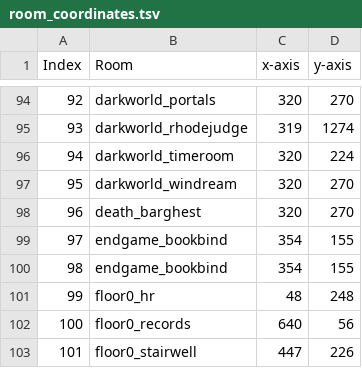
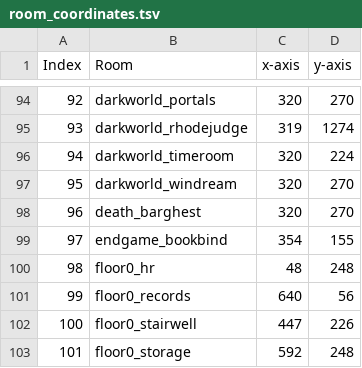
Before and after one commit to tbpaolini/Heartbound-Save-Editor, a TSV file: structure/room_coordinates.tsv, drawn as a sheet; only a part is shown, gaps mark what is left out; the shorter side is filled out with more unchanged rows; removed rows and columns are numbered as before the commit, all else as after; the diff names each change by its address in the sheet, - before the commit and + after, or states it on an @@ line.

Commit message:
Removed duplicated room

```diff
--- a/structure/room_coordinates.tsv
+++ b/structure/room_coordinates.tsv
-row 100: 98 | endgame_bookbind | 354 | 155
@@ column A (Index) renumbered from row 100 down @@
```
Also changed, not shown: structure/room_coordinates-raw.tsv.
